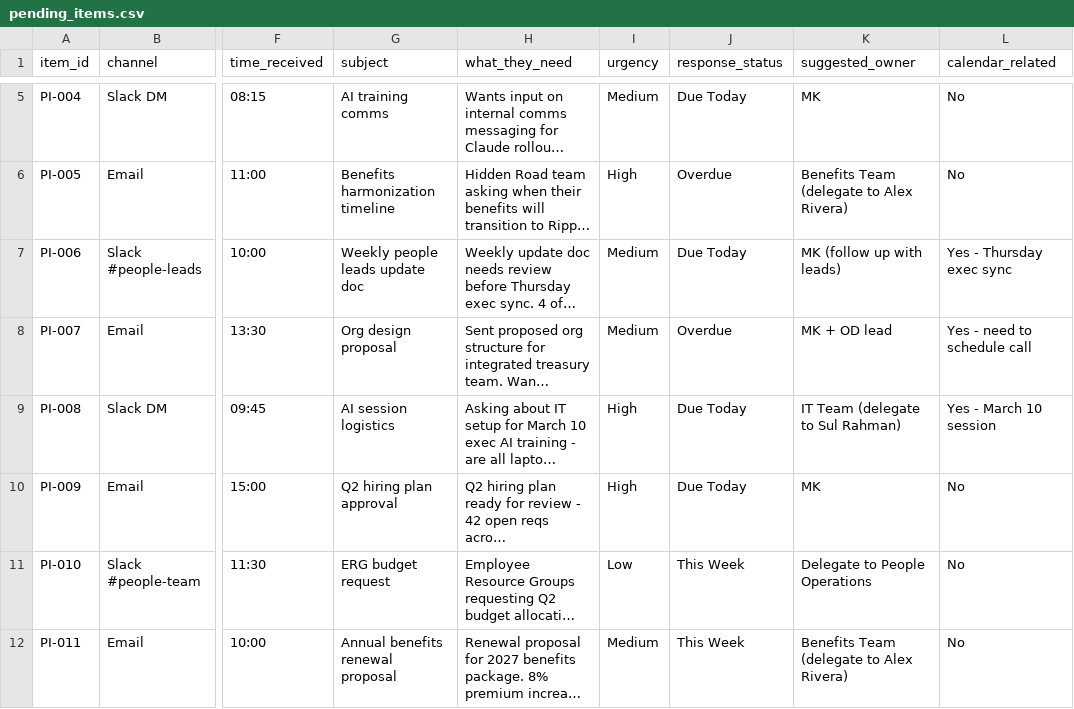
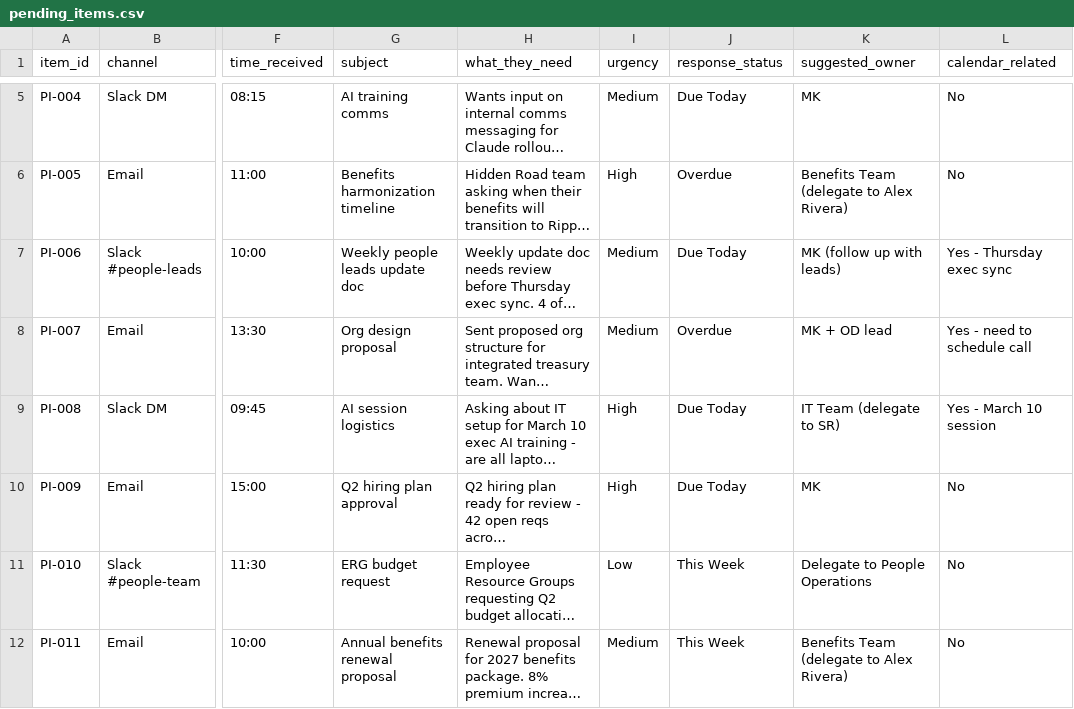
Before and after one commit to EveryInc/ripple-exec-consulting, a CSV file: offsite-builds/MK/01-daily-response-tracker/pending_items.csv, drawn as a sheet; only a part is shown, gaps mark what is left out; long unchanged cells end in …; the diff names each change by its address in the sheet, - before the commit and + after, or states it on an @@ line.

```diff
--- a/offsite-builds/MK/01-daily-response-tracker/pending_items.csv
+++ b/offsite-builds/MK/01-daily-response-tracker/pending_items.csv
-K9 (suggested_owner): IT Team (delegate to Sul Rahman)
+K9 (suggested_owner): IT Team (delegate to SR)
```
Also changed, not shown: offsite-builds/KH/03-comms-inbox-organizer/inbox_sample.csv, 9 other files.
